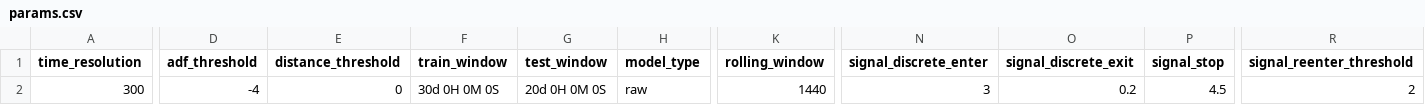
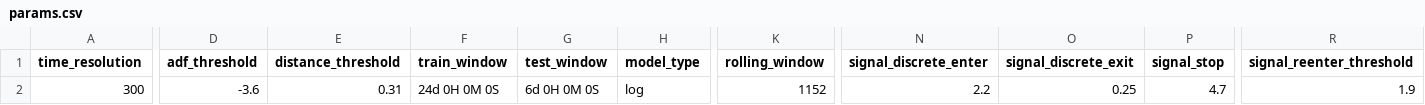
Before and after one commit to luyongxu/pairstrading, a CSV file: output/params/params.csv, drawn as a sheet; only a part is shown, gaps mark what is left out; the diff names each change by its address in the sheet, - before the commit and + after, or states it on an @@ line.

Commit message:
Add generate trades and update parameters

```diff
--- a/output/params/params.csv
+++ b/output/params/params.csv
-D2 (adf_threshold): -4
+D2 (adf_threshold): -3.6
-E2 (distance_threshold): 0
+E2 (distance_threshold): 0.31
-F2 (train_window): 30d 0H 0M 0S
+F2 (train_window): 24d 0H 0M 0S
-G2 (test_window): 20d 0H 0M 0S
+G2 (test_window): 6d 0H 0M 0S
-H2 (model_type): raw
+H2 (model_type): log
-K2 (rolling_window): 1440
+K2 (rolling_window): 1152
-N2 (signal_discrete_enter): 3
+N2 (signal_discrete_enter): 2.2
-O2 (signal_discrete_exit): 0.2
+O2 (signal_discrete_exit): 0.25
-P2 (signal_stop): 4.5
+P2 (signal_stop): 4.7
-R2 (signal_reenter_threshold): 2
+R2 (signal_reenter_threshold): 1.9
```
Also changed, not shown: 9 other files.
